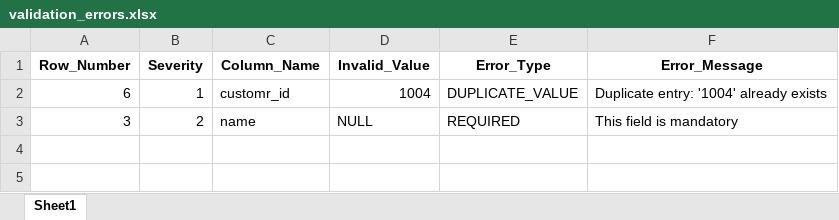
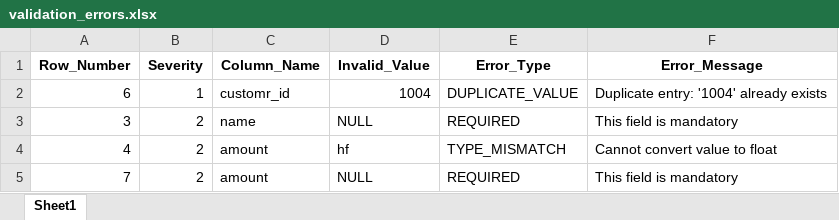
Before and after one commit to AmirAmarloo/excel-to-erp-mvp, an Excel workbook: data/result/validation_errors.xlsx, sheet Sheet1, drawn as a sheet; values as stored, in another font and other column widths than the file's, no borders; the diff names each change by its address in the sheet, - before the commit and + after, or states it on an @@ line.

```diff
--- a/data/result/validation_errors.xlsx (sheet Sheet1)
+++ b/data/result/validation_errors.xlsx (sheet Sheet1)
+row 4: 4 | 2 | amount | hf | TYPE_MISMATCH | Cannot convert value to float
+row 5: 7 | 2 | amount | NULL | REQUIRED | This field is mandatory
```
Also changed, not shown: data/result/cleaned_data.xlsx.
